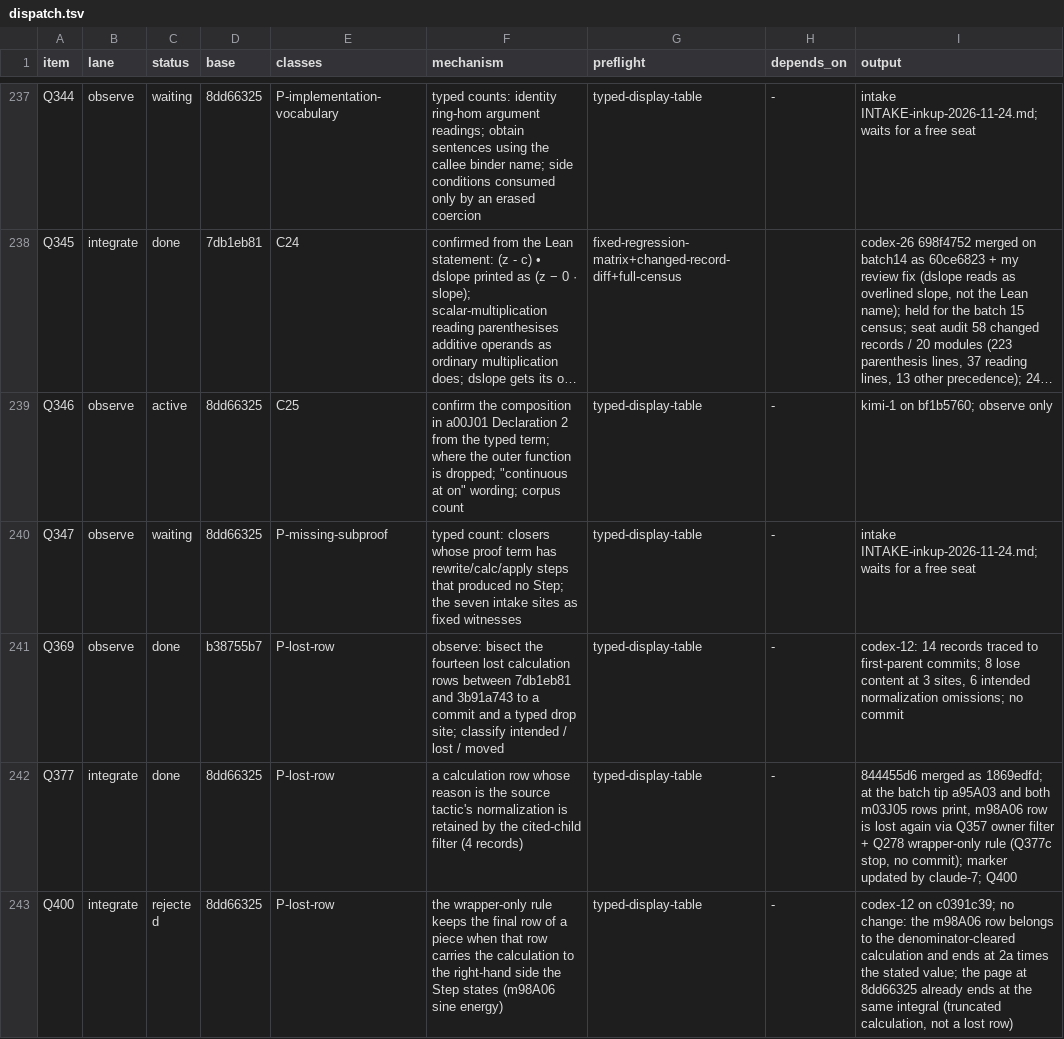
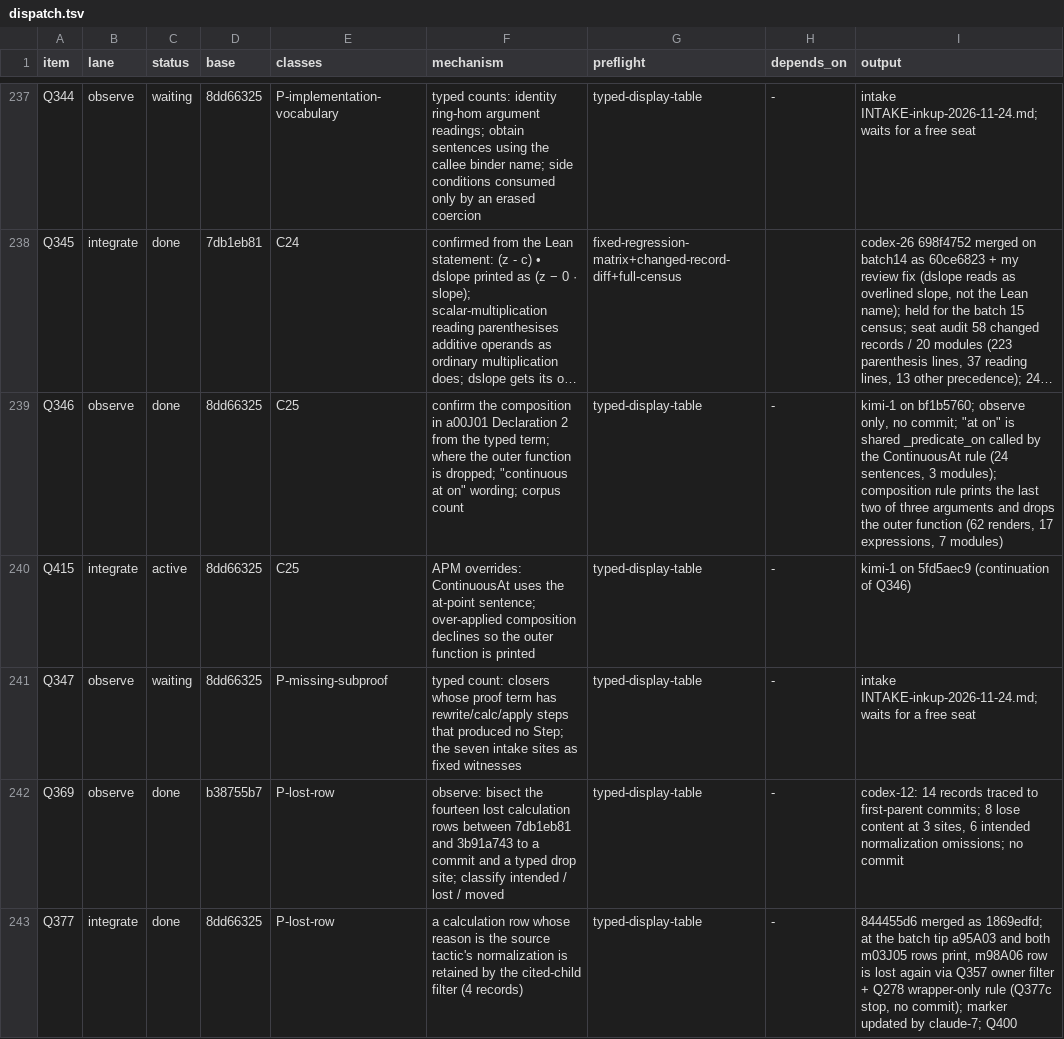
Before and after one commit to tothedarktowercame/futon4, a TSV file: holes/labs/E-paperprinter-cleanup/endgame/dispatch.tsv, drawn as a sheet; only a part is shown, gaps mark what is left out; the shorter side is filled out with more unchanged rows; long unchanged cells end in …; the diff names each change by its address in the sheet, - before the commit and + after, or states it on an @@ line.

```diff
--- a/holes/labs/E-paperprinter-cleanup/endgame/dispatch.tsv
+++ b/holes/labs/E-paperprinter-cleanup/endgame/dispatch.tsv
-C239 (status): active
+C239 (status): done
-I239 (output): …bf1b5760; observe only
+I239 (output): …bf1b5760; observe only, no commit; "at on" is shared _predicate_on called by the ContinuousAt rule (24 sentences, 3 modules); composition rule prints the last two of three arguments and drops the outer function (62 renders, 17 expressions, 7 modules)
+row 240: Q415 | integrate | active | 8dd66325 | C25 | APM overrides: ContinuousAt uses the at-point sentence; over-applied composition declines so the outer function is printed | typed-display-table | - | kimi-1 on 5fd5aec9 (continuation of Q346)
```
